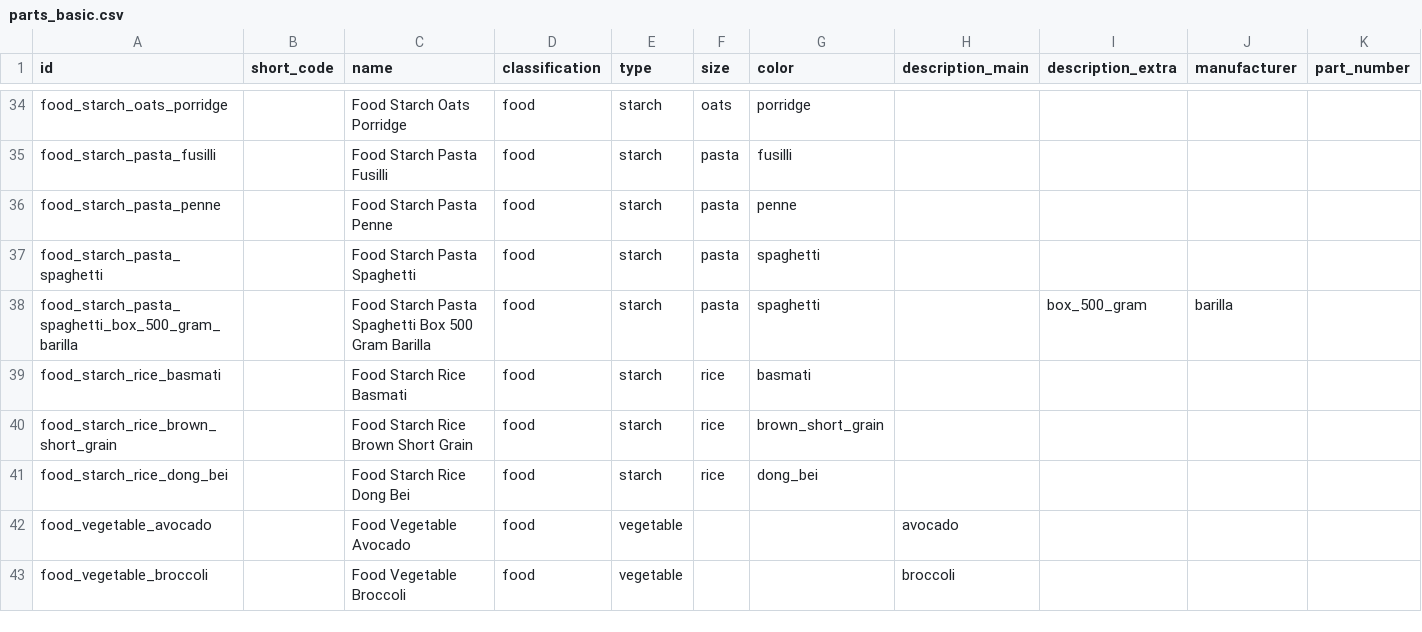
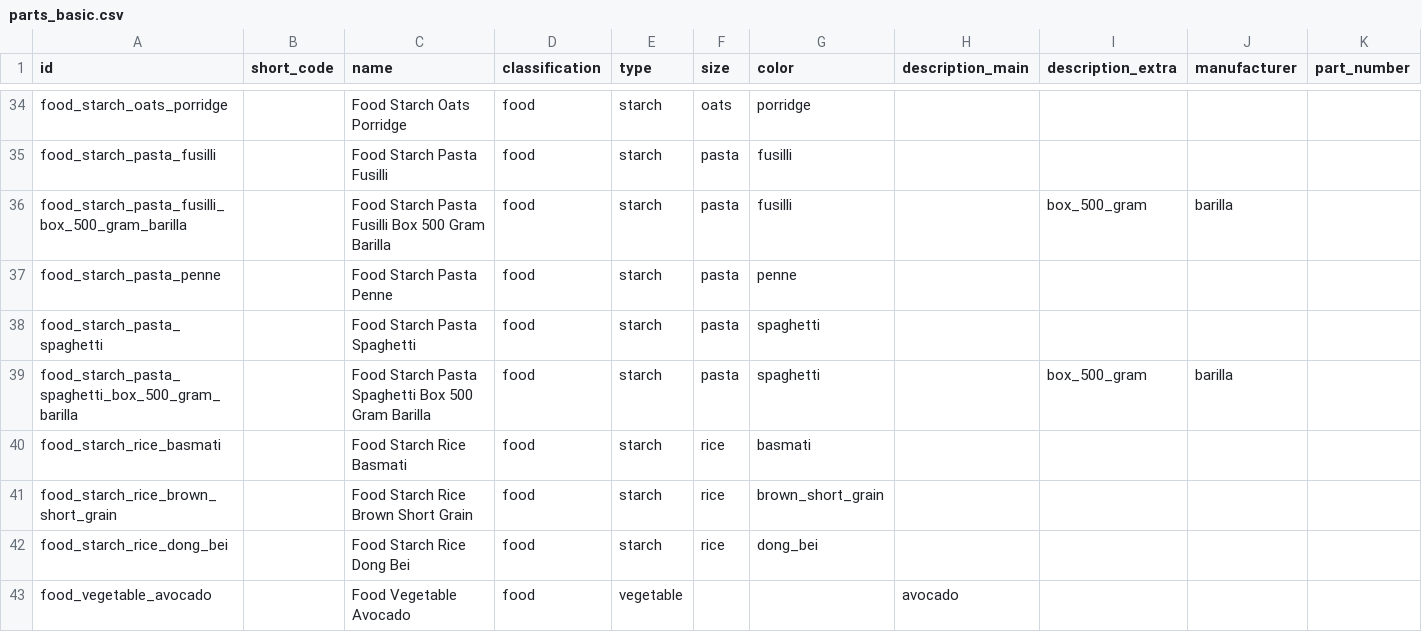
Before and after one commit to oomlout/personal_oomp_household_kitchen_pantry, a CSV file: report/parts_basic.csv, drawn as a sheet; only a part is shown, gaps mark what is left out; the shorter side is filled out with more unchanged rows; the diff names each change by its address in the sheet, - before the commit and + after, or states it on an @@ line.

```diff
--- a/report/parts_basic.csv
+++ b/report/parts_basic.csv
+row 36: food_starch_pasta_fusilli_box_500_gram_barilla |  | Food Starch Pasta Fusilli Box 500 Gram Barilla | food | starch | pasta | fusilli |  | box_500_gram | barilla
```
Also changed, not shown: report/bolt_helper.csv, 30 other files.
